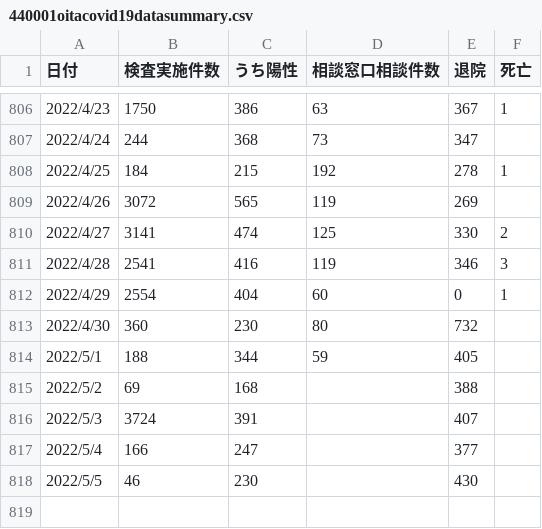
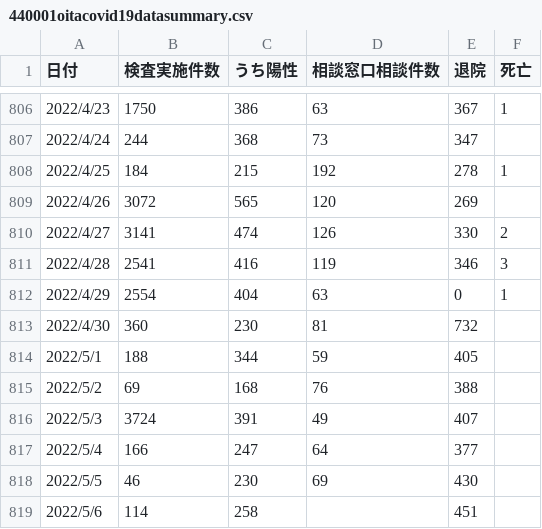
Before and after one commit to covid19-oita/data, a CSV file: csv/440001oitacovid19datasummary.csv, drawn as a sheet; only a part is shown, gaps mark what is left out.

```diff
--- a/csv/440001oitacovid19datasummary.csv
+++ b/csv/440001oitacovid19datasummary.csv
@@ -808,11 +808,12 @@
 2022/4/25,184,215,192,278,1
-2022/4/26,3072,565,119,269,
-2022/4/27,3141,474,125,330,2
+2022/4/26,3072,565,120,269,
+2022/4/27,3141,474,126,330,2
 2022/4/28,2541,416,119,346,3
-2022/4/29,2554,404,60,0,1
-2022/4/30,360,230,80,732,
+2022/4/29,2554,404,63,0,1
+2022/4/30,360,230,81,732,
 2022/5/1,188,344,59,405,
-2022/5/2,69,168,,388,
-2022/5/3,3724,391,,407,
-2022/5/4,166,247,,377,
-2022/5/5,46,230,,430,
+2022/5/2,69,168,76,388,
+2022/5/3,3724,391,49,407,
+2022/5/4,166,247,64,377,
+2022/5/5,46,230,69,430,
+2022/5/6,114,258,,451,
```
Also changed, not shown: 3 other files.
